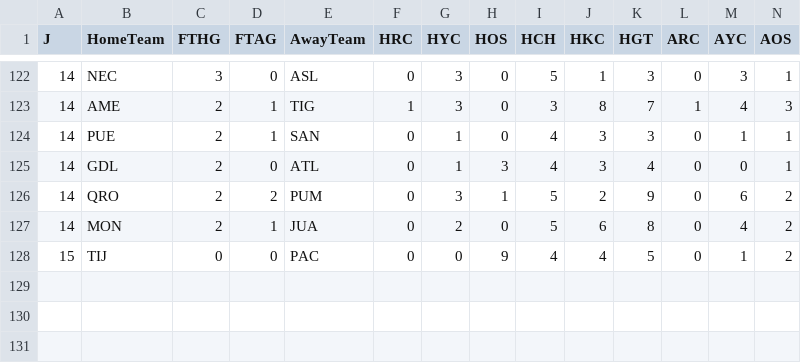
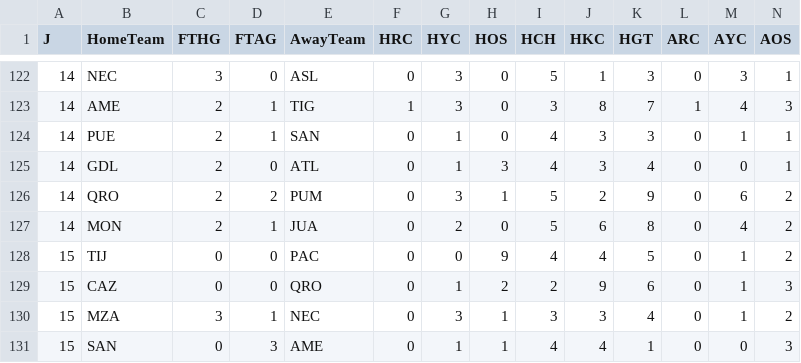
Before and after one commit to 450fausto/database, a CSV file: Run/LigaMxFemenil.csv, drawn as a sheet; only a part is shown, gaps mark what is left out; rows hold the shown columns only; the diff names each change by its address in the sheet, - before the commit and + after, or states it on an @@ line.

Commit message:
Update LigaMxFemenil.csv

```diff
--- a/Run/LigaMxFemenil.csv
+++ b/Run/LigaMxFemenil.csv
+row 129: 15 | CAZ | 0 | 0 | QRO | 0 | 1 | 2 | 2 | 9 | 6 | 0 | 1 | 3
+row 130: 15 | MZA | 3 | 1 | NEC | 0 | 3 | 1 | 3 | 3 | 4 | 0 | 1 | 2
+row 131: 15 | SAN | 0 | 3 | AME | 0 | 1 | 1 | 4 | 4 | 1 | 0 | 0 | 3
```
